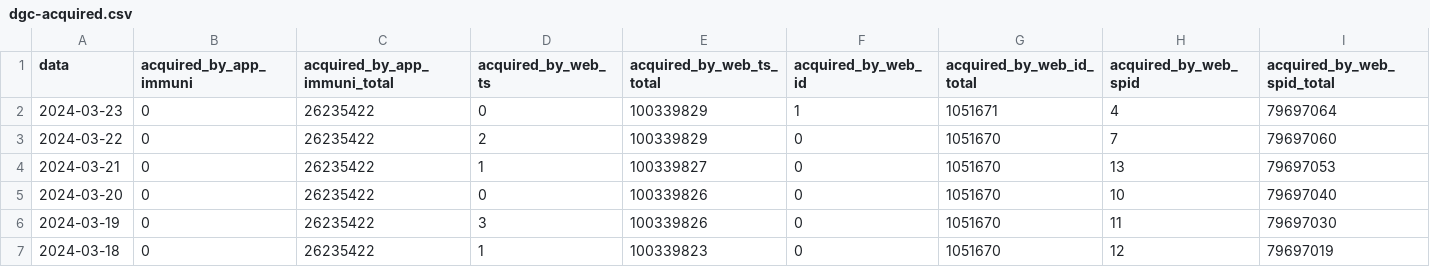
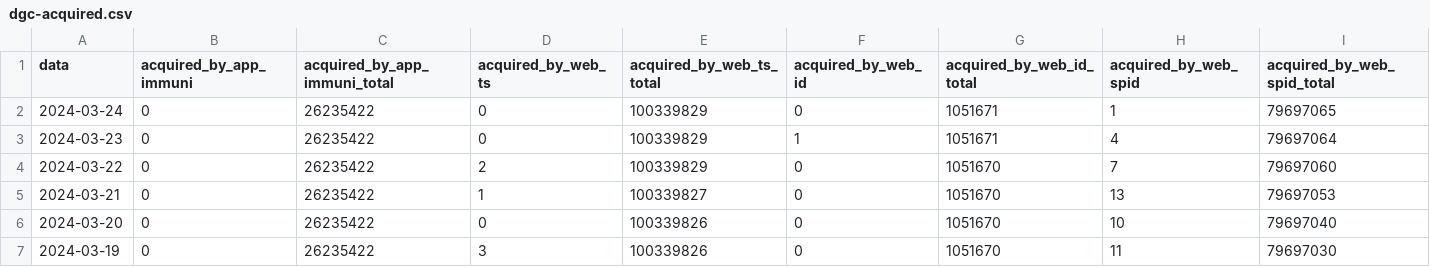
Before and after one commit to ministero-salute/it-dgc-opendata, a CSV file: data/dgc-acquired.csv, drawn as a sheet; only a part is shown; the shorter side is filled out with more unchanged rows; rows hold the shown columns only; the diff names each change by its address in the sheet, - before the commit and + after, or states it on an @@ line.

```diff
--- a/data/dgc-acquired.csv
+++ b/data/dgc-acquired.csv
+row 2: 2024-03-24 | 0 | 26235422 | 0 | 100339829 | 0 | 1051671 | 1 | 79697065
```
Also changed, not shown: data/dgc-acquired-latest.csv, data/dgc-issued-latest.csv, 5 other files.
